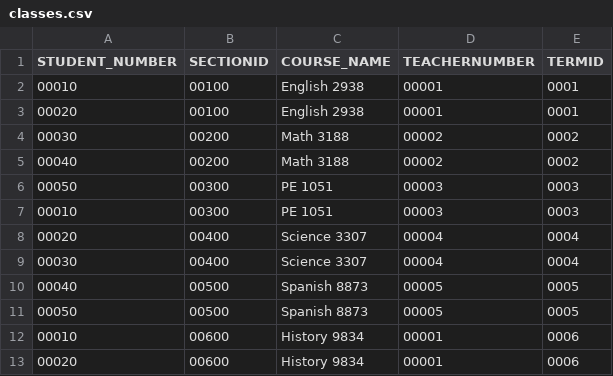
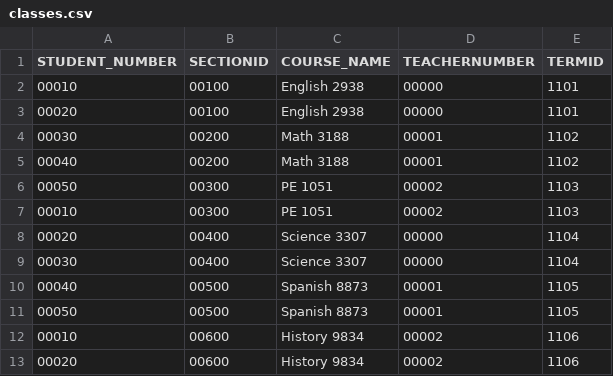
Before and after one commit to ndisera/Sprout, a CSV file: importer/test_csvs/classes.csv, drawn as a sheet.

Commit message:
added importing for school years, terms, sections, enrollments, assignments, grades.

```diff
--- a/importer/test_csvs/classes.csv
+++ b/importer/test_csvs/classes.csv
@@ -1,13 +1,13 @@
 STUDENT_NUMBER,SECTIONID,COURSE_NAME,TEACHERNUMBER,TERMID
-00010,00100,English 2938,00001,0001
-00020,00100,English 2938,00001,0001
-00030,00200,Math 3188,00002,0002
-00040,00200,Math 3188,00002,0002
-00050,00300,PE 1051,00003,0003
-00010,00300,PE 1051,00003,0003
-00020,00400,Science 3307,00004,0004
-00030,00400,Science 3307,00004,0004
-00040,00500,Spanish 8873,00005,0005
-00050,00500,Spanish 8873,00005,0005
-00010,00600,History 9834,00001,0006
-00020,00600,History 9834,00001,0006
+00010,00100,English 2938,00000,1101
+00020,00100,English 2938,00000,1101
+00030,00200,Math 3188,00001,1102
+00040,00200,Math 3188,00001,1102
+00050,00300,PE 1051,00002,1103
+00010,00300,PE 1051,00002,1103
+00020,00400,Science 3307,00000,1104
+00030,00400,Science 3307,00000,1104
+00040,00500,Spanish 8873,00001,1105
+00050,00500,Spanish 8873,00001,1105
+00010,00600,History 9834,00002,1106
+00020,00600,History 9834,00002,1106
```
Also changed, not shown: importer/test_csvs/students.csv, importer/test_csvs/terms.csv, 12 other files.
